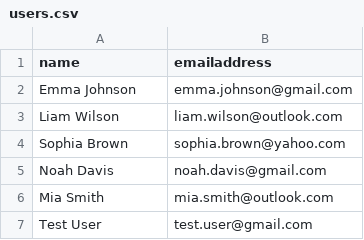
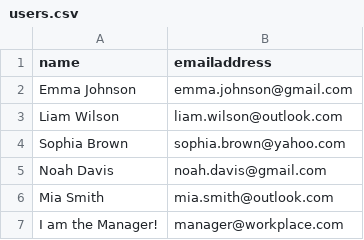
Before and after one commit to CodeAfu/EmailManagementSystemDS, a CSV file: data/users.csv, drawn as a sheet.

```diff
--- a/data/users.csv
+++ b/data/users.csv
@@ -6,2 +6,2 @@ Noah Davis,noah.davis@gmail.com
 Mia Smith,mia.smith@outlook.com
-Test User,test.user@gmail.com
+I am the Manager!,manager@workplace.com
```
Also changed, not shown: data/emails.csv, 12 other files.
